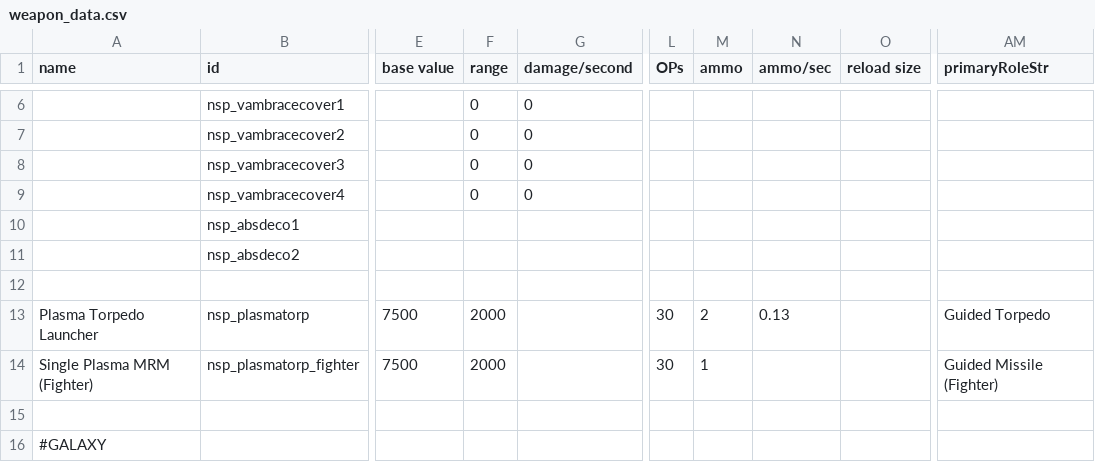
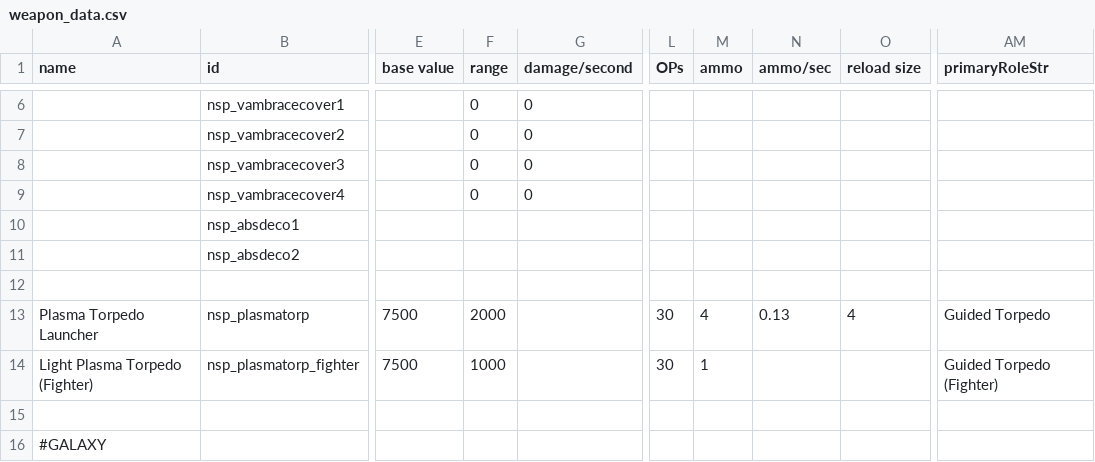
Before and after one commit to NEONN1111/XXARRA-S-VARIETY-PACK, a CSV file: data/weapons/weapon_data.csv, drawn as a sheet; only a part is shown, gaps mark what is left out; the diff names each change by its address in the sheet, - before the commit and + after, or states it on an @@ line.

```diff
--- a/data/weapons/weapon_data.csv
+++ b/data/weapons/weapon_data.csv
-M13 (ammo): 2
+M13 (ammo): 4
-O13 (reload size): (empty)
+O13 (reload size): 4
-A14 (name): Single Plasma MRM (Fighter)
+A14 (name): Light Plasma Torpedo (Fighter)
-F14 (range): 2000
+F14 (range): 1000
-AM14 (primaryRoleStr): Guided Missile (Fighter)
+AM14 (primaryRoleStr): Guided Torpedo (Fighter)
```
Also changed, not shown: data/hulls/wing_data.csv.
